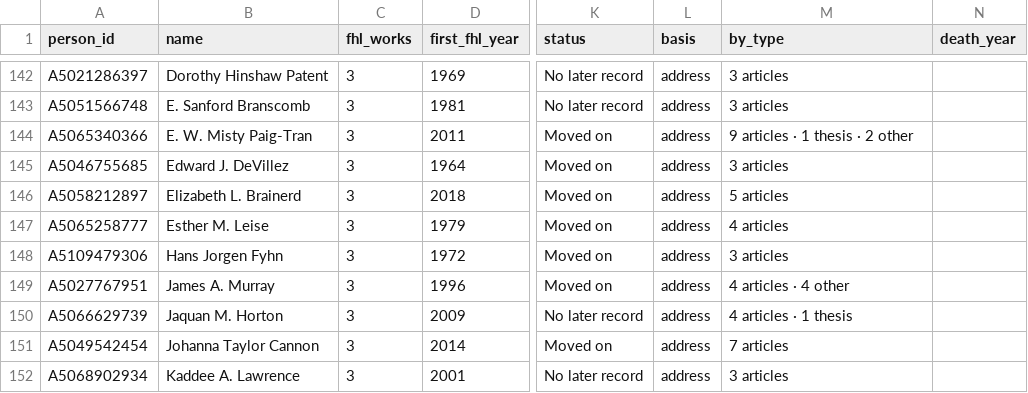
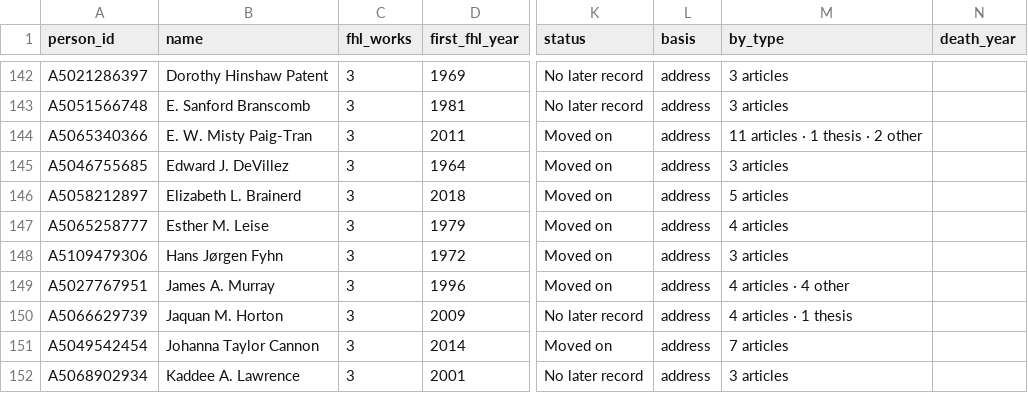
Before and after one commit to weertman/fhl-research-profile, a CSV file: data/people.csv, drawn as a sheet; only a part is shown, gaps mark what is left out; the diff covers the shown part only; the diff names each change by its address in the sheet, - before the commit and + after, or states it on an @@ line.

```diff
--- a/data/people.csv
+++ b/data/people.csv
-B144 (name): E. W. Misty Paig‐Tran
+B144 (name): E. W. Misty Paig-Tran
-M144 (by_type): 9 articles · 1 thesis · 2 other
+M144 (by_type): 11 articles · 1 thesis · 2 other
-B148 (name): Hans Jorgen Fyhn
+B148 (name): Hans Jørgen Fyhn
```
Also changed, not shown: 12 edited cells elsewhere in this file, data/agent_stages.csv, data/coauthor_places.csv, 24 other files.
